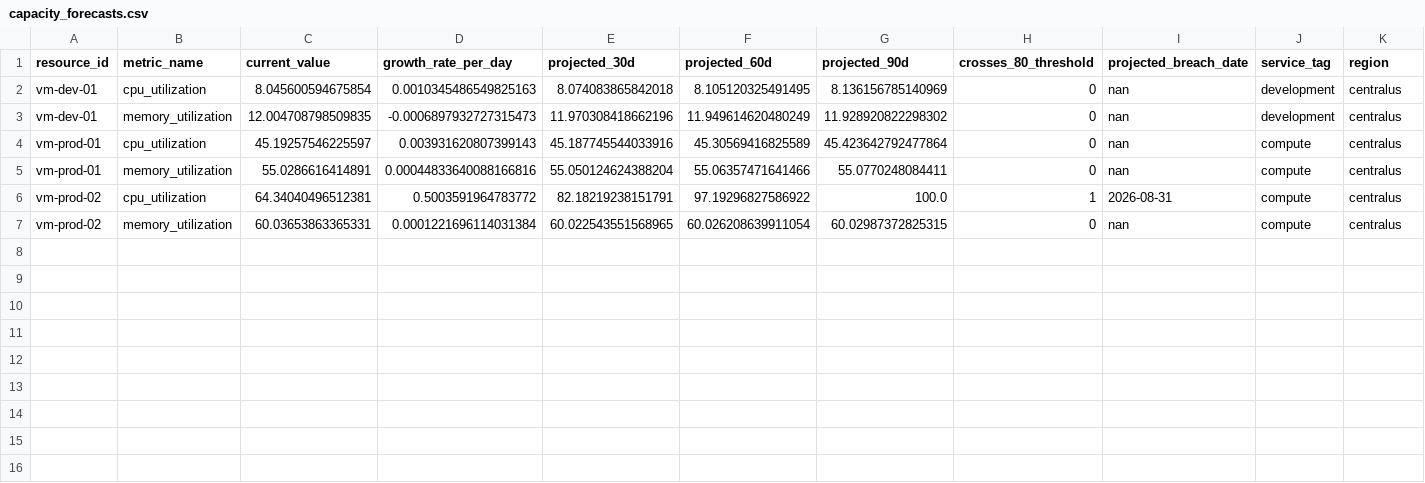
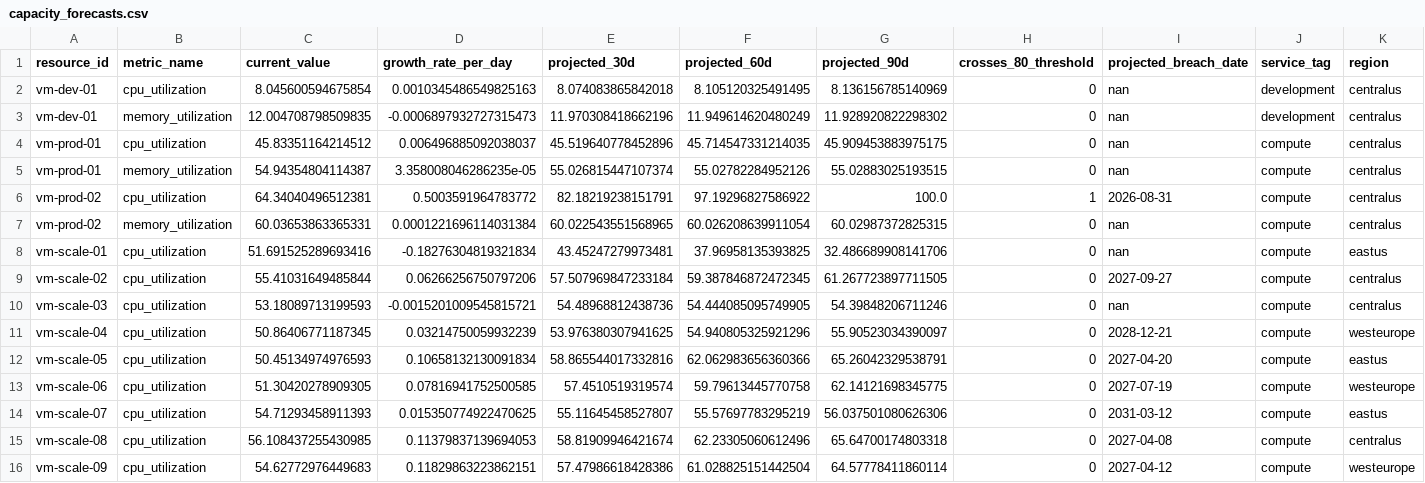
Before and after one commit to AravindhanCS/InfraLens, a CSV file: data/processed/capacity_forecasts.csv, drawn as a sheet.

```diff
--- a/data/processed/capacity_forecasts.csv
+++ b/data/processed/capacity_forecasts.csv
@@ -3,5 +3,14 @@ vm-dev-01,cpu_utilization,8.045600594675854,0.0010345486549825163,8.074083865842
 vm-dev-01,memory_utilization,12.004708798509835,-0.0006897932727315473,11.970308418662196,11.949614620480249,11.928920822298302,0,nan,development,centralus
-vm-prod-01,cpu_utilization,45.19257546225597,0.003931620807399143,45.187745544033916,45.30569416825589,45.423642792477864,0,nan,compute,centralus
-vm-prod-01,memory_utilization,55.0286616414891,0.00044833640088166816,55.050124624388204,55.06357471641466,55.0770248084411,0,nan,compute,centralus
+vm-prod-01,cpu_utilization,45.83351164214512,0.006496885092038037,45.519640778452896,45.714547331214035,45.909453883975175,0,nan,compute,centralus
+vm-prod-01,memory_utilization,54.94354804114387,3.358008046286235e-05,55.026815447107374,55.02782284952126,55.02883025193515,0,nan,compute,centralus
 vm-prod-02,cpu_utilization,64.34040496512381,0.5003591964783772,82.18219238151791,97.19296827586922,100.0,1,2026-08-31,compute,centralus
 vm-prod-02,memory_utilization,60.03653863365331,0.0001221696114031384,60.022543551568965,60.026208639911054,60.02987372825315,0,nan,compute,centralus
+vm-scale-01,cpu_utilization,51.691525289693416,-0.18276304819321834,43.45247279973481,37.96958135393825,32.486689908141706,0,nan,compute,eastus
+vm-scale-02,cpu_utilization,55.41031649485844,0.06266256750797206,57.507969847233184,59.387846872472345,61.267723897711505,0,2027-09-27,compute,centralus
+vm-scale-03,cpu_utilization,53.18089713199593,-0.0015201009545815721,54.48968812438736,54.444085095749905,54.39848206711246,0,nan,compute,centralus
+vm-scale-04,cpu_utilization,50.86406771187345,0.03214750059932239,53.976380307941625,54.940805325921296,55.90523034390097,0,2028-12-21,compute,westeurope
+vm-scale-05,cpu_utilization,50.45134974976593,0.10658132130091834,58.865544017332816,62.062983656360366,65.26042329538791,0,2027-04-20,compute,eastus
+vm-scale-06,cpu_utilization,51.30420278909305,0.07816941752500585,57.4510519319574,59.79613445770758,62.14121698345775,0,2027-07-19,compute,westeurope
+vm-scale-07,cpu_utilization,54.71293458911393,0.015350774922470625,55.11645458527807,55.57697783295219,56.037501080626306,0,2031-03-12,compute,eastus
+vm-scale-08,cpu_utilization,56.108437255430985,0.11379837139694053,58.81909946421674,62.23305060612496,65.64700174803318,0,2027-04-08,compute,centralus
+vm-scale-09,cpu_utilization,54.62772976449683,0.11829863223862151,57.47986618428386,61.028825151442504,64.57778411860114,0,2027-04-12,compute,westeurope
```
Also changed, not shown: 15 other files.
